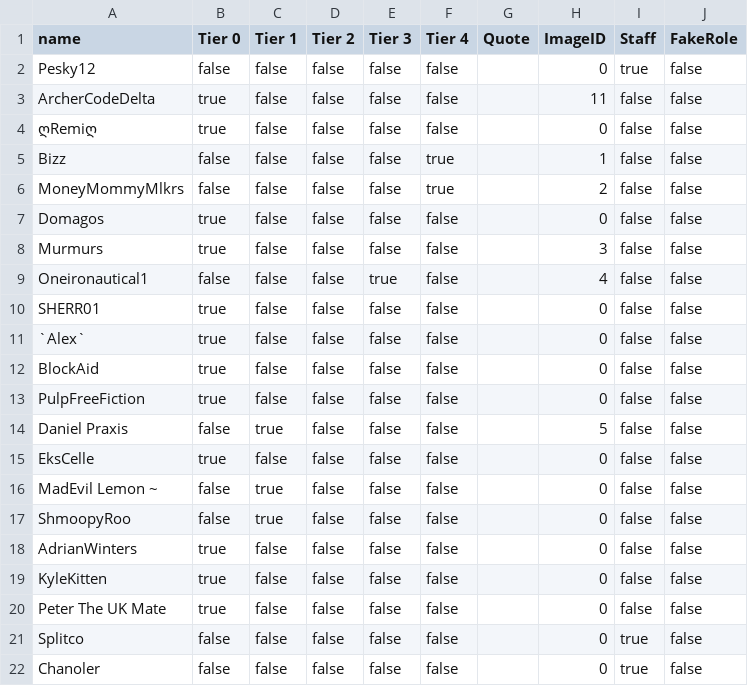
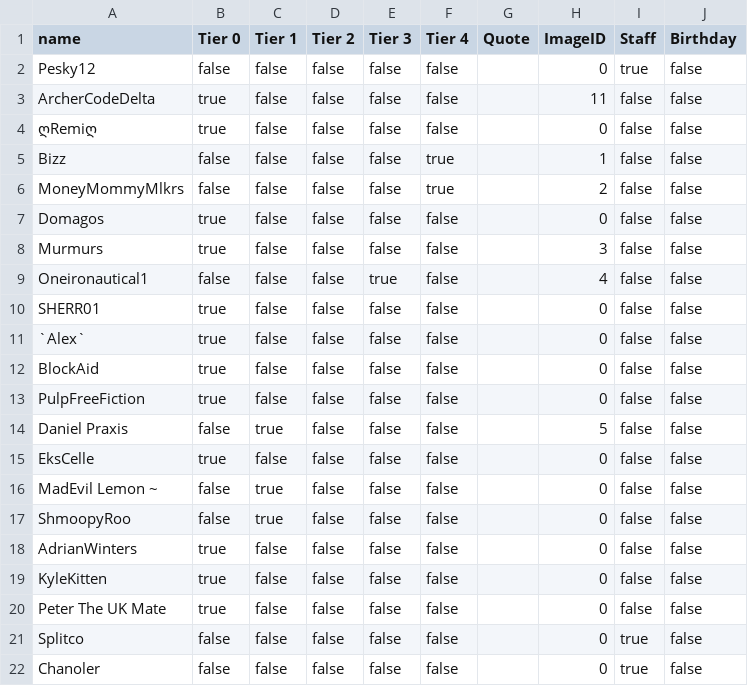
Before and after one commit to pesky12/Patreon-Board-Data, a CSV file: Database.csv, drawn as a sheet.

Commit message:
Added Bday support

```diff
--- a/Database.csv
+++ b/Database.csv
@@ -1,2 +1,2 @@
-name,Tier 0,Tier 1,Tier 2,Tier 3,Tier 4,Quote,ImageID,Staff,FakeRole
+name,Tier 0,Tier 1,Tier 2,Tier 3,Tier 4,Quote,ImageID,Staff,Birthday
 Pesky12,false,false,false,false,false, ,0,true,false
```
